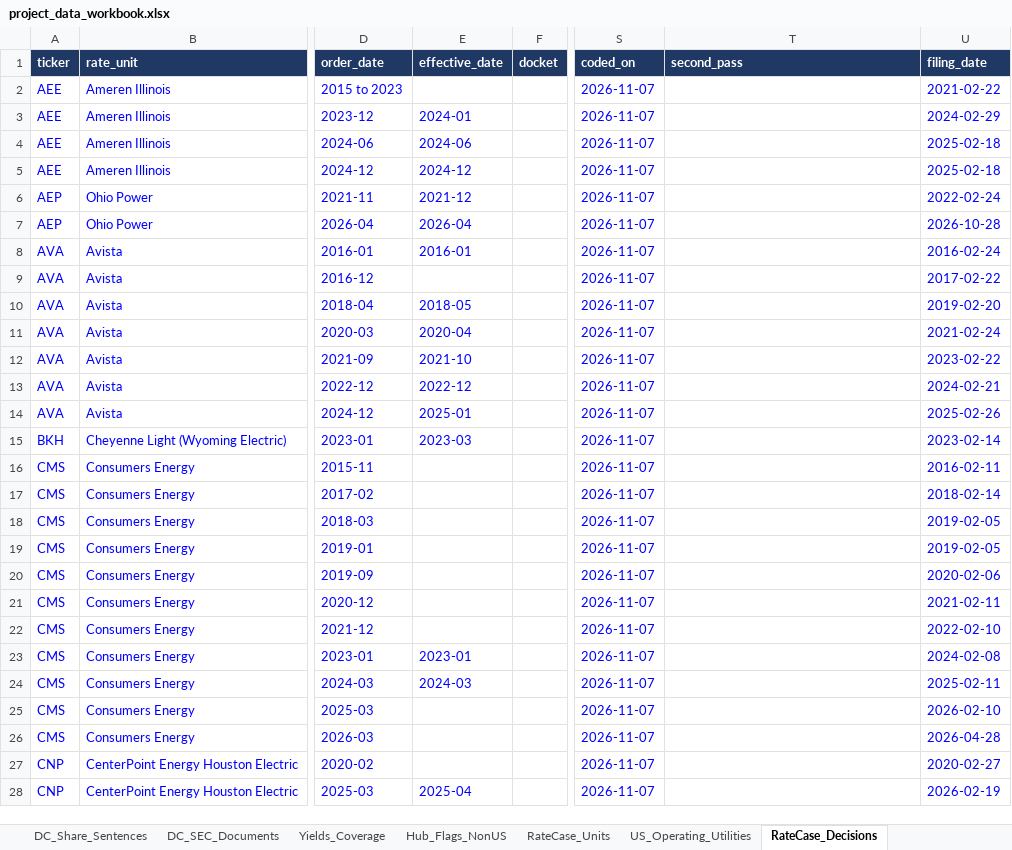
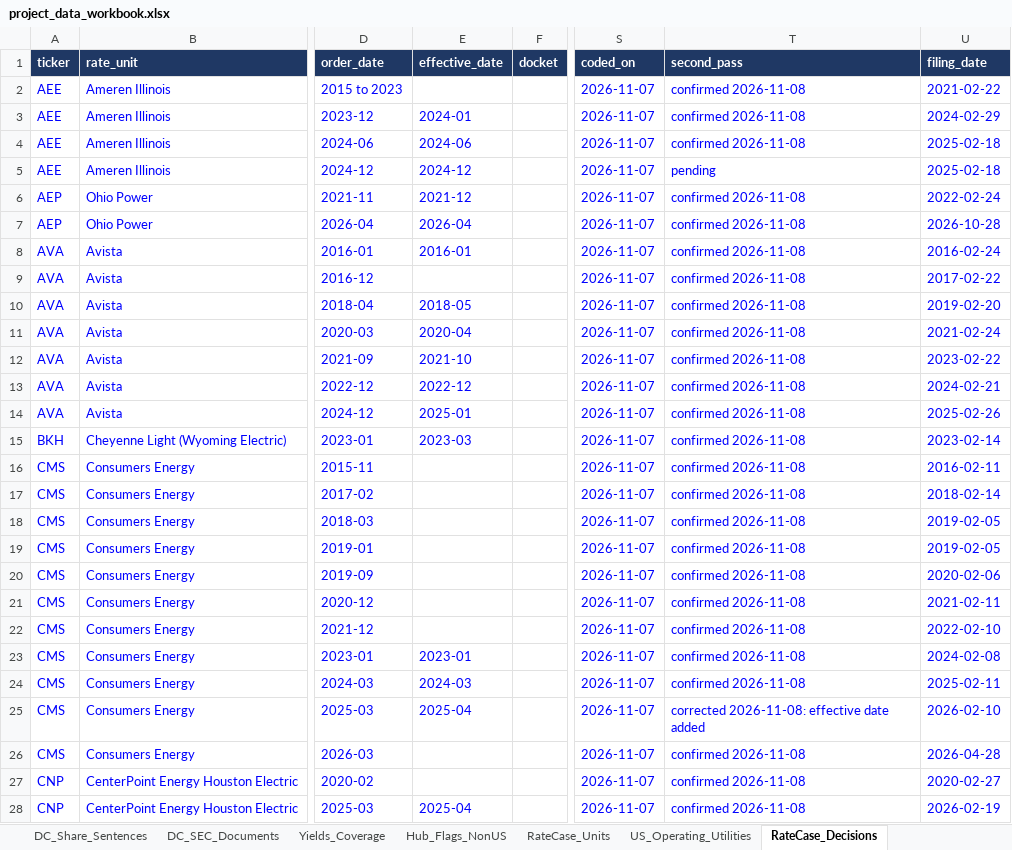
Before and after one commit to arianshiraz/ai-utility-cost-of-capital, an Excel workbook: data/project_data_workbook.xlsx, sheet RateCase_Decisions, drawn as a sheet; only a part is shown, gaps mark what is left out; values as stored, in another font and other column widths than the file's, no borders; the diff covers the shown part only; the diff names each change by its address in the sheet, - before the commit and + after, or states it on an @@ line.

```diff
--- a/data/project_data_workbook.xlsx (sheet RateCase_Decisions)
+++ b/data/project_data_workbook.xlsx (sheet RateCase_Decisions)
-T2:T4 (second_pass): (empty)
+T2:T4 (second_pass): confirmed 2026-11-08
-T5 (second_pass): (empty)
+T5 (second_pass): pending
-T6:T24 (second_pass): (empty)
+T6:T24 (second_pass): confirmed 2026-11-08
-E25 (effective_date): (empty)
+E25 (effective_date): 2025-04
-T25 (second_pass): (empty)
+T25 (second_pass): corrected 2026-11-08: effective date added
-T26:T28 (second_pass): (empty)
+T26:T28 (second_pass): confirmed 2026-11-08
```
Also changed, not shown: 113 edited cells elsewhere in this sheet, sheet README, other sheet tabs, 8 other files.
